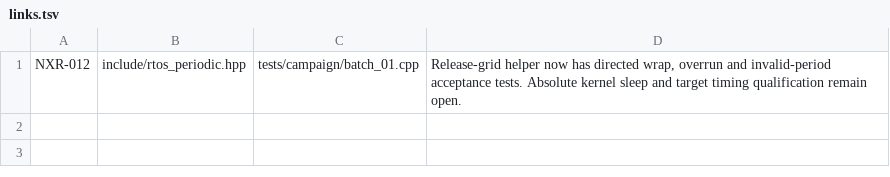
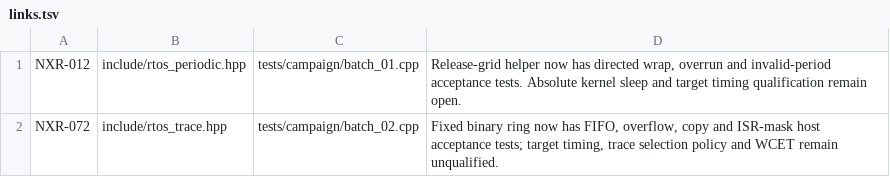
Before and after one commit to jeffadickson/rtos, a TSV file: requirements/campaign-200/links.tsv, drawn as a sheet; the diff names each change by its address in the sheet, - before the commit and + after, or states it on an @@ line.

```diff
--- a/requirements/campaign-200/links.tsv
+++ b/requirements/campaign-200/links.tsv
+row 2: NXR-072 | include/rtos_trace.hpp | tests/campaign/batch_02.cpp | Fixed binary ring now has FIFO, overflow, copy and ISR-mask host acceptance tests; target timing, trace selection policy and WCET remain unqualified.
```
Also changed, not shown: requirements/campaign-200/iterations.tsv, requirements/review-iterations.csv, 13 other files.
